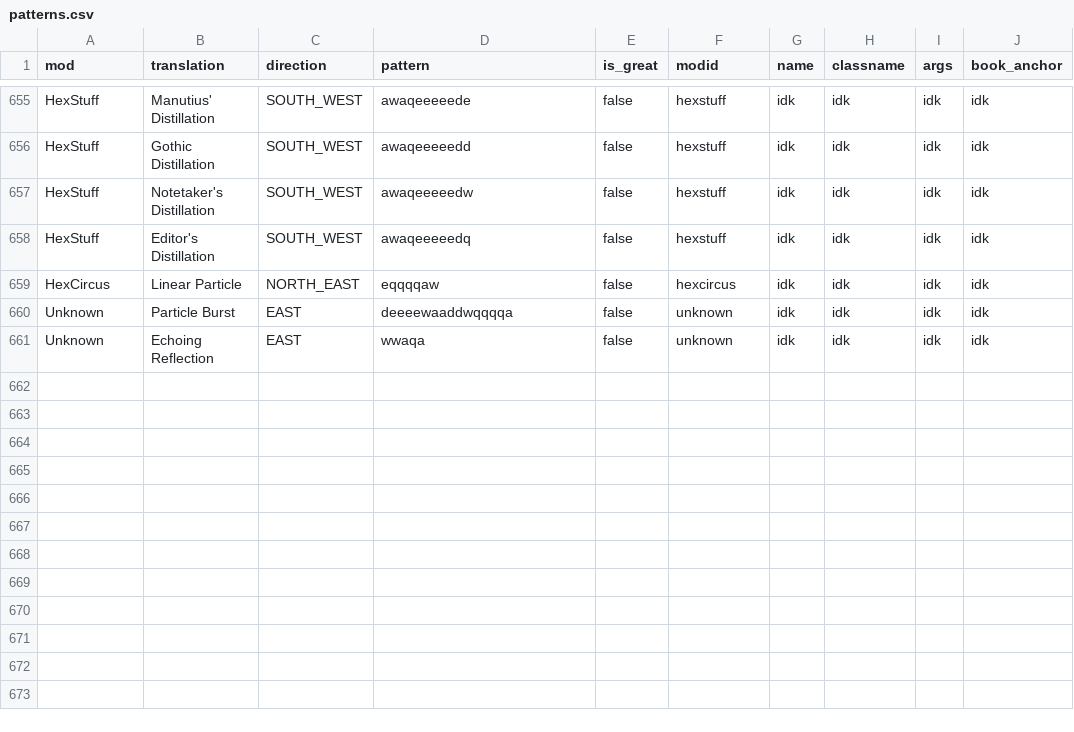
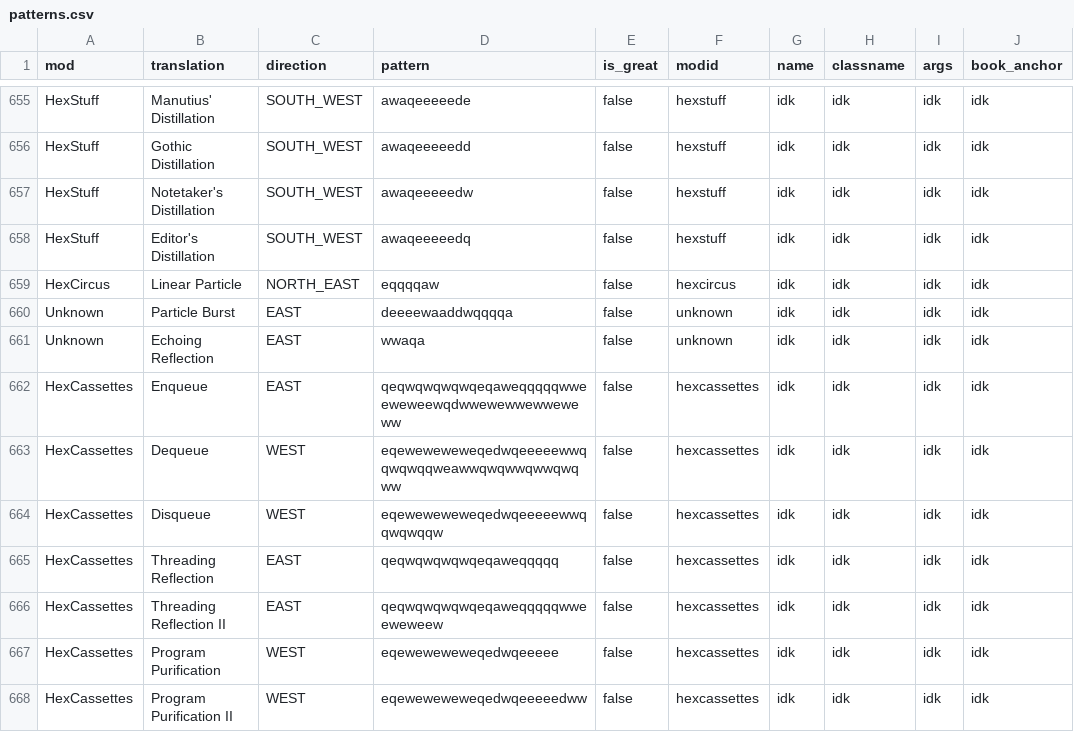
Before and after one commit to DucklingVivi/viviedit, a CSV file: viviedit/patterns.csv, drawn as a sheet; only a part is shown, gaps mark what is left out; the diff names each change by its address in the sheet, - before the commit and + after, or states it on an @@ line.

Commit message:
Update patterns.csv

```diff
--- a/viviedit/patterns.csv
+++ b/viviedit/patterns.csv
+row 662: HexCassettes | Enqueue | EAST | qeqwqwqwqwqeqaweqqqqqwweeweweewqdwwewewwewweweww | false | hexcassettes | idk | idk | idk | idk
+row 663: HexCassettes | Dequeue | WEST | eqeweweweweqedwqeeeeewwqqwqwqqweawwqwqwwqwwqwqww | false | hexcassettes | idk | idk | idk | idk
+row 664: HexCassettes | Disqueue | WEST | eqeweweweweqedwqeeeeewwqqwqwqqw | false | hexcassettes | idk | idk | idk | idk
+row 665: HexCassettes | Threading Reflection | EAST | qeqwqwqwqwqeqaweqqqqq | false | hexcassettes | idk | idk | idk | idk
+row 666: HexCassettes | Threading Reflection II | EAST | qeqwqwqwqwqeqaweqqqqqwweeweweew | false | hexcassettes | idk | idk | idk | idk
+row 667: HexCassettes | Program Purification | WEST | eqeweweweweqedwqeeeee | false | hexcassettes | idk | idk | idk | idk
+row 668: HexCassettes | Program Purification II | WEST | eqeweweweweqedwqeeeeedww | false | hexcassettes | idk | idk | idk | idk
```
